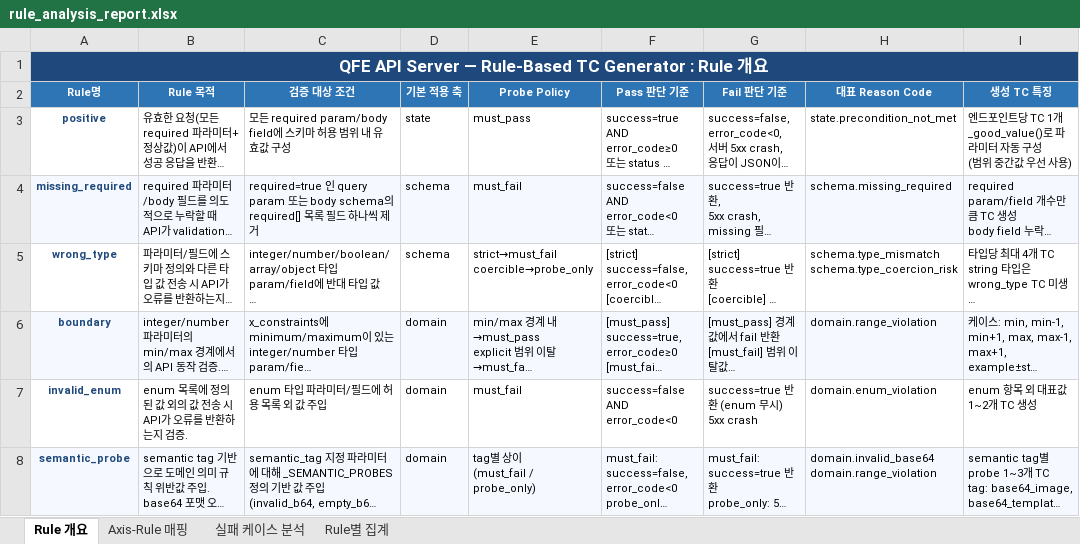
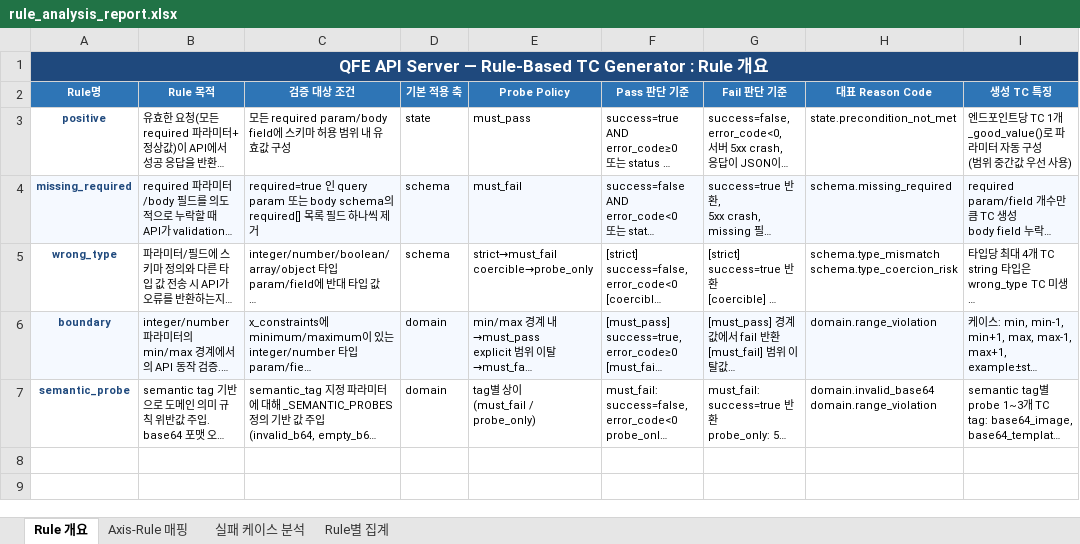
Before and after one commit to soyeon911/Test_Auto, an Excel workbook: rule_analysis_report.xlsx, sheet Rule 개요, drawn as a sheet; long unchanged cells end in …; values as stored, in another font and other column widths than the file's, no borders; removed rows and columns are numbered as before the commit, all else as after; ↵ is a line break in a cell; the diff names each change by its address in the sheet, - before the commit and + after, or states it on an @@ line.

Commit message:
final edit:excel

```diff
--- a/rule_analysis_report.xlsx (sheet Rule 개요)
+++ b/rule_analysis_report.xlsx (sheet Rule 개요)
-row 7: invalid_enum | enum 목록에 정의된 값 외의 값 전송 시 API가 오류를 반환하는지 검증. | enum 타입 파라미터/필드에 허용 목록 외 값 주입 | domain | must_fail | success=false AND error_code<0 | success=true 반환 (enum 무시) ↵ 5xx crash | domain.enum_violation | enum 항목 외 대표값 1~2개 TC 생성
-A7:I7 fill: #F5F9FF
+A7:I7 fill: none
```
Also changed, not shown: sheet Axis-Rule 매핑.
